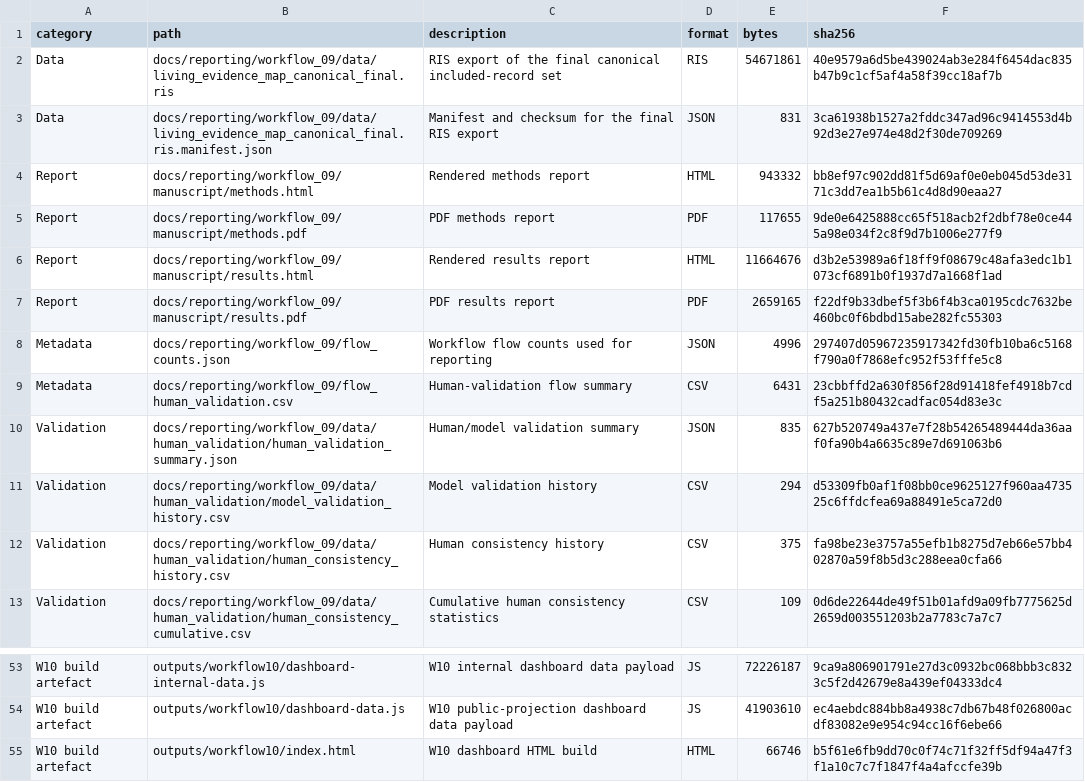
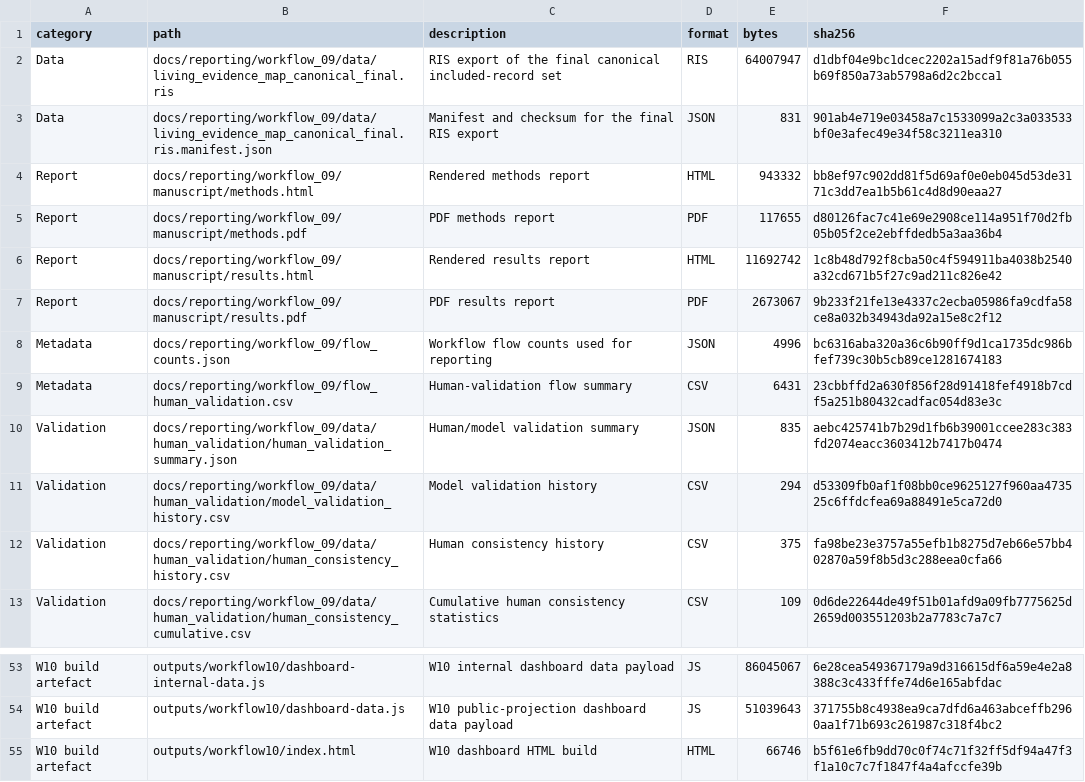
Before and after one commit to thesalmonandthetomato/LivingEvidenceMap, a CSV file: internal/output_registry/archive/2026-10-25/output-registry-files.csv, drawn as a sheet; only a part is shown, gaps mark what is left out; the diff covers the shown part only.

```diff
--- a/internal/output_registry/archive/2026-10-25/output-registry-files.csv
+++ b/internal/output_registry/archive/2026-10-25/output-registry-files.csv
@@ -1,11 +1,11 @@
 "category","path","description","format","bytes","sha256"
-"Data","docs/reporting/workflow_09/data/living_evidence_map_canonical_final.ris","RIS export of the final canonical included-record set","RIS",54671861,"40e9579a6d5be439024ab3e284f6454dac835b47b9c1cf5af4a58f39cc18af7b"
-"Data","docs/reporting/workflow_09/data/living_evidence_map_canonical_final.ris.manifest.json","Manifest and checksum for the final RIS export","JSON",831,"3ca61938b1527a2fddc347ad96c9414553d4b92d3e27e974e48d2f30de709269"
+"Data","docs/reporting/workflow_09/data/living_evidence_map_canonical_final.ris","RIS export of the final canonical included-record set","RIS",64007947,"d1dbf04e9bc1dcec2202a15adf9f81a76b055b69f850a73ab5798a6d2c2bcca1"
+"Data","docs/reporting/workflow_09/data/living_evidence_map_canonical_final.ris.manifest.json","Manifest and checksum for the final RIS export","JSON",831,"901ab4e719e03458a7c1533099a2c3a033533bf0e3afec49e34f58c3211ea310"
 "Report","docs/reporting/workflow_09/manuscript/methods.html","Rendered methods report","HTML",943332,"bb8ef97c902dd81f5d69af0e0eb045d53de3171c3dd7ea1b5b61c4d8d90eaa27"
-"Report","docs/reporting/workflow_09/manuscript/methods.pdf","PDF methods report","PDF",117655,"9de0e6425888cc65f518acb2f2dbf78e0ce445a98e034f2c8f9d7b1006e277f9"
-"Report","docs/reporting/workflow_09/manuscript/results.html","Rendered results report","HTML",11664676,"d3b2e53989a6f18ff9f08679c48afa3edc1b1073cf6891b0f1937d7a1668f1ad"
-"Report","docs/reporting/workflow_09/manuscript/results.pdf","PDF results report","PDF",2659165,"f22df9b33dbef5f3b6f4b3ca0195cdc7632be460bc0f6bdbd15abe282fc55303"
-"Metadata","docs/reporting/workflow_09/flow_counts.json","Workflow flow counts used for reporting","JSON",4996,"297407d05967235917342fd30fb10ba6c5168f790a0f7868efc952f53fffe5c8"
+"Report","docs/reporting/workflow_09/manuscript/methods.pdf","PDF methods report","PDF",117655,"d80126fac7c41e69e2908ce114a951f70d2fb05b05f2ce2ebffdedb5a3aa36b4"
+"Report","docs/reporting/workflow_09/manuscript/results.html","Rendered results report","HTML",11692742,"1c8b48d792f8cba50c4f594911ba4038b2540a32cd671b5f27c9ad211c826e42"
+"Report","docs/reporting/workflow_09/manuscript/results.pdf","PDF results report","PDF",2673067,"9b233f21fe13e4337c2ecba05986fa9cdfa58ce8a032b34943da92a15e8c2f12"
+"Metadata","docs/reporting/workflow_09/flow_counts.json","Workflow flow counts used for reporting","JSON",4996,"bc6316aba320a36c6b90ff9d1ca1735dc986bfef739c30b5cb89ce1281674183"
 "Metadata","docs/reporting/workflow_09/flow_human_validation.csv","Human-validation flow summary","CSV",6431,"23cbbffd2a630f856f28d91418fef4918b7cdf5a251b80432cadfac054d83e3c"
-"Validation","docs/reporting/workflow_09/data/human_validation/human_validation_summary.json","Human/model validation summary","JSON",835,"627b520749a437e7f28b54265489444da36aaf0fa90b4a6635c89e7d691063b6"
+"Validation","docs/reporting/workflow_09/data/human_validation/human_validation_summary.json","Human/model validation summary","JSON",835,"aebc425741b7b29d1fb6b39001ccee283c383fd2074eacc3603412b7417b0474"
 "Validation","docs/reporting/workflow_09/data/human_validation/model_validation_history.csv","Model validation history","CSV",294,"d53309fb0af1f08bb0ce9625127f960aa473525c6ffdcfea69a88491e5ca72d0"
@@ -53,3 +53,3 @@
-"W10 build artefact","outputs/workflow10/dashboard-internal-data.js","W10 internal dashboard data payload","JS",72226187,"9ca9a806901791e27d3c0932bc068bbb3c8323c5f2d42679e8a439ef04333dc4"
-"W10 build artefact","outputs/workflow10/dashboard-data.js","W10 public-projection dashboard data payload","JS",41903610,"ec4aebdc884bb8a4938c7db67b48f026800acdf83082e9e954c94cc16f6ebe66"
+"W10 build artefact","outputs/workflow10/dashboard-internal-data.js","W10 internal dashboard data payload","JS",86045067,"6e28cea549367179a9d316615df6a59e4e2a8388c3c433fffe74d6e165abfdac"
+"W10 build artefact","outputs/workflow10/dashboard-data.js","W10 public-projection dashboard data payload","JS",51039643,"371755b8c4938ea9ca7dfd6a463abceffb2960aa1f71b693c261987c318f4bc2"
 "W10 build artefact","outputs/workflow10/index.html","W10 dashboard HTML build","HTML",66746,"b5f61e6fb9dd70c0f74c71f32ff5df94a47f3f1a10c7c7f1847f4a4afccfe39b"
```
Also changed, not shown: 63 edited cells elsewhere in this file, 3 other files.
